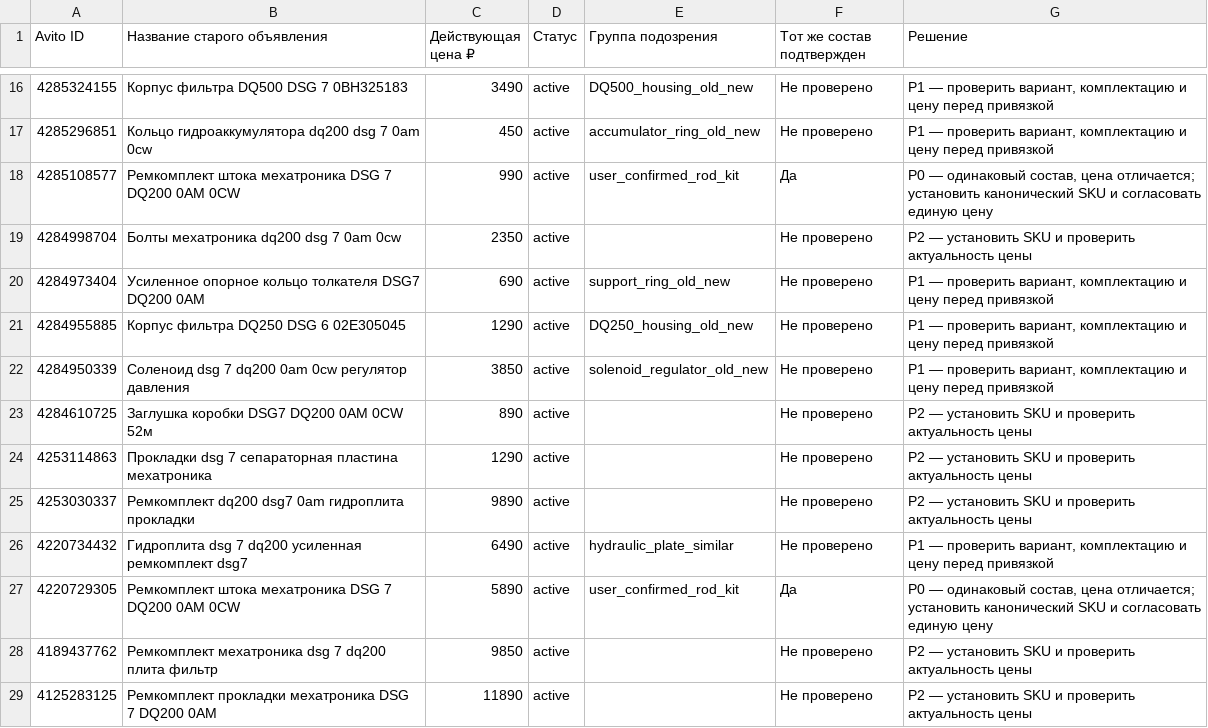
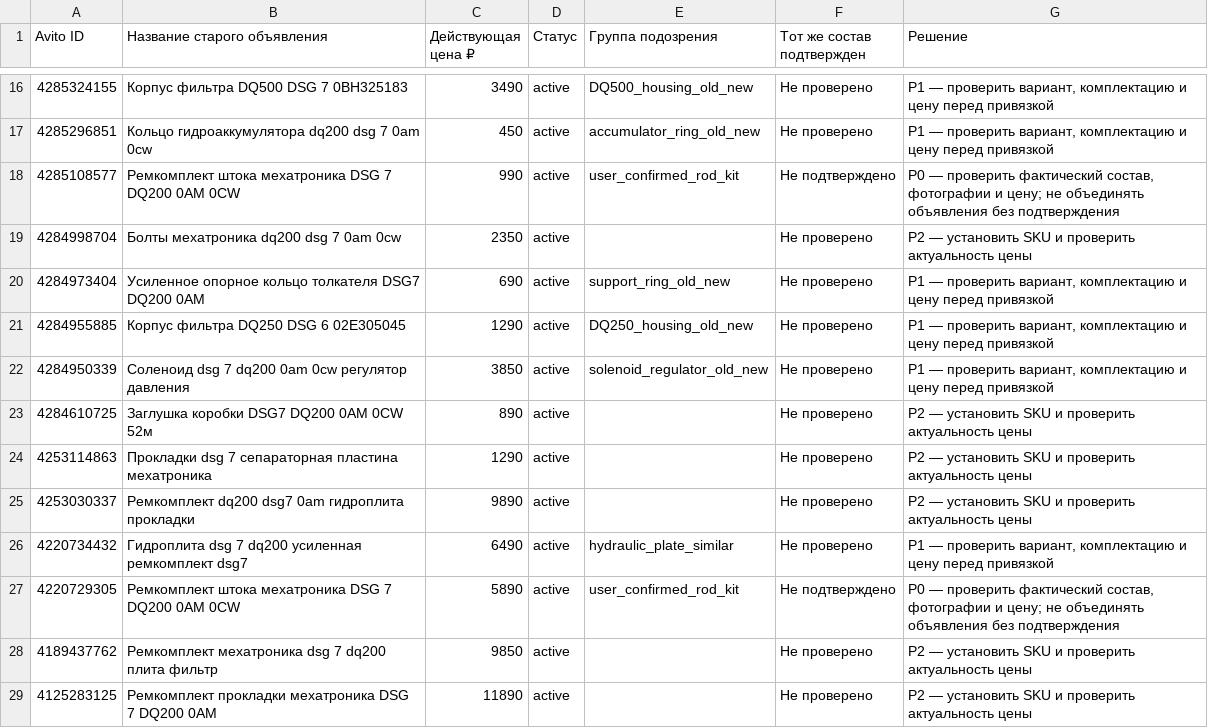
Before and after one commit to antongrigorenko844-prog/marketplace-agent, a CSV file: data/avito_legacy_unmapped_20261124.csv, drawn as a sheet; only a part is shown, gaps mark what is left out.

Commit message:
audit(avito): correct 990/5890 legacy list — same composition not established

```diff
--- a/data/avito_legacy_unmapped_20261124.csv
+++ b/data/avito_legacy_unmapped_20261124.csv
@@ -17,3 +17,3 @@
 "4285296851";"Кольцо гидроаккумулятора dq200 dsg 7 0am 0cw";"450";"active";"accumulator_ring_old_new";"Не проверено";"P1 — проверить вариант, комплектацию и цену перед привязкой"
-"4285108577";"Ремкомплект штока мехатроника DSG 7 DQ200 0AM 0CW";"990";"active";"user_confirmed_rod_kit";"Да";"P0 — одинаковый состав, цена отличается; установить канонический SKU и согласовать единую цену"
+"4285108577";"Ремкомплект штока мехатроника DSG 7 DQ200 0AM 0CW";"990";"active";"user_confirmed_rod_kit";"Не подтверждено";"P0 — проверить фактический состав, фотографии и цену; не объединять объявления без подтверждения"
 "4284998704";"Болты мехатроника dq200 dsg 7 0am 0cw";"2350";"active";"";"Не проверено";"P2 — установить SKU и проверить актуальность цены"
@@ -26,3 +26,3 @@
 "4220734432";"Гидроплита dsg 7 dq200 усиленная ремкомплект dsg7";"6490";"active";"hydraulic_plate_similar";"Не проверено";"P1 — проверить вариант, комплектацию и цену перед привязкой"
-"4220729305";"Ремкомплект штока мехатроника DSG 7 DQ200 0AM 0CW";"5890";"active";"user_confirmed_rod_kit";"Да";"P0 — одинаковый состав, цена отличается; установить канонический SKU и согласовать единую цену"
+"4220729305";"Ремкомплект штока мехатроника DSG 7 DQ200 0AM 0CW";"5890";"active";"user_confirmed_rod_kit";"Не подтверждено";"P0 — проверить фактический состав, фотографии и цену; не объединять объявления без подтверждения"
 "4189437762";"Ремкомплект мехатроника dsg 7 dq200 плита фильтр";"9850";"active";"";"Не проверено";"P2 — установить SKU и проверить актуальность цены"
```
